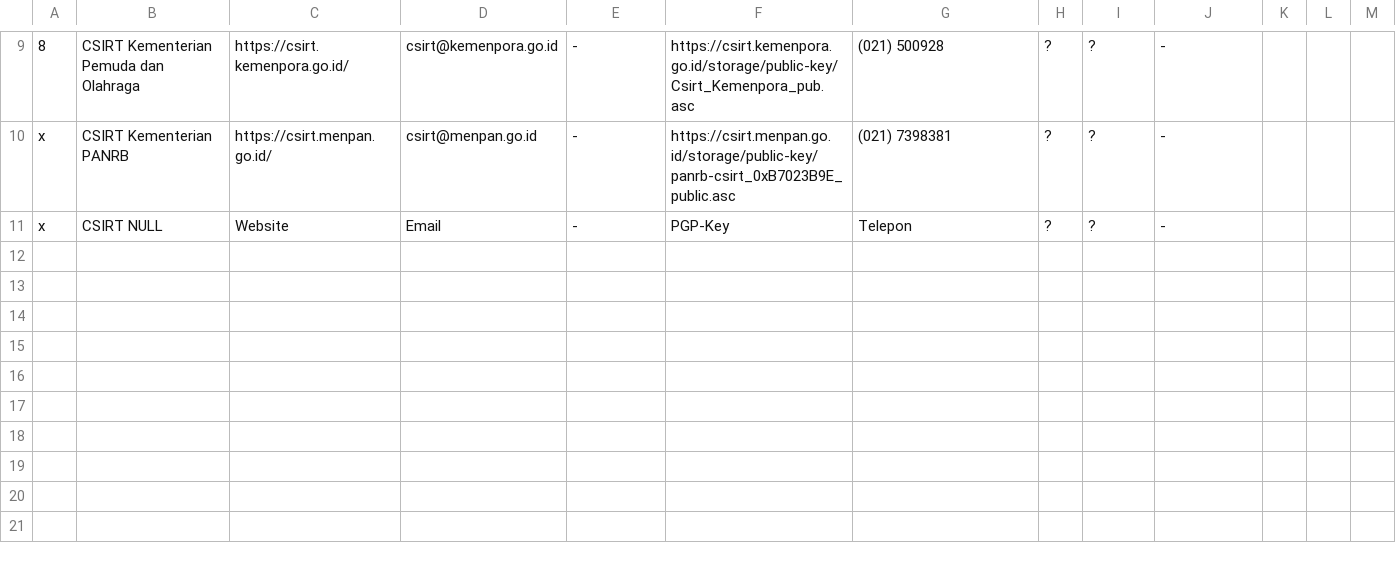
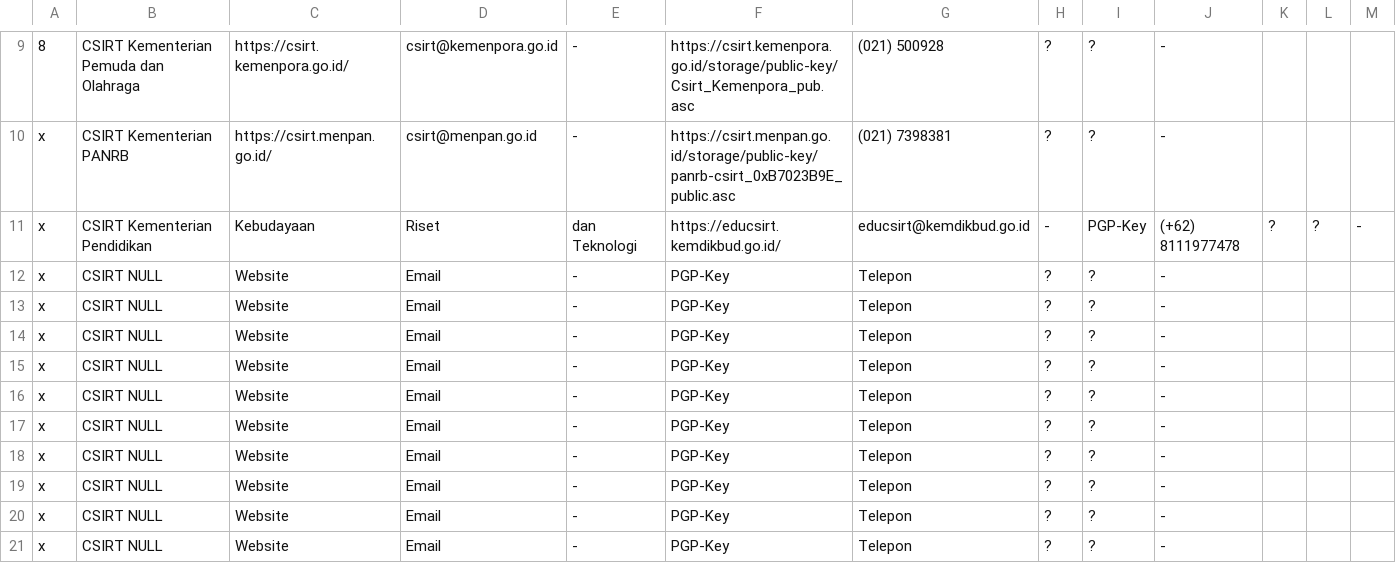
Before and after one commit to atoz-chevara/csirt-indo-gov, a CSV file: csirt-indo-kemenbal.csv, drawn as a sheet; only a part is shown, gaps mark what is left out; the diff names each change by its address in the sheet, - before the commit and + after, or states it on an @@ line.

Commit message:
Update csirt-indo-kemenbal.csv

```diff
--- a/csirt-indo-kemenbal.csv
+++ b/csirt-indo-kemenbal.csv
+row 11: x | CSIRT Kementerian Pendidikan | Kebudayaan | Riset | dan Teknologi | https://educsirt.kemdikbud.go.id/ | educsirt@kemdikbud.go.id | - | PGP-Key | (+62) 8111977478 | ? | ? | -
+row 13: x | CSIRT NULL | Website | Email | - | PGP-Key | Telepon | ? | ? | -
+row 14: x | CSIRT NULL | Website | Email | - | PGP-Key | Telepon | ? | ? | -
+row 15: x | CSIRT NULL | Website | Email | - | PGP-Key | Telepon | ? | ? | -
+row 16: x | CSIRT NULL | Website | Email | - | PGP-Key | Telepon | ? | ? | -
+row 17: x | CSIRT NULL | Website | Email | - | PGP-Key | Telepon | ? | ? | -
+row 18: x | CSIRT NULL | Website | Email | - | PGP-Key | Telepon | ? | ? | -
+row 19: x | CSIRT NULL | Website | Email | - | PGP-Key | Telepon | ? | ? | -
+row 20: x | CSIRT NULL | Website | Email | - | PGP-Key | Telepon | ? | ? | -
+row 21: x | CSIRT NULL | Website | Email | - | PGP-Key | Telepon | ? | ? | -
```
